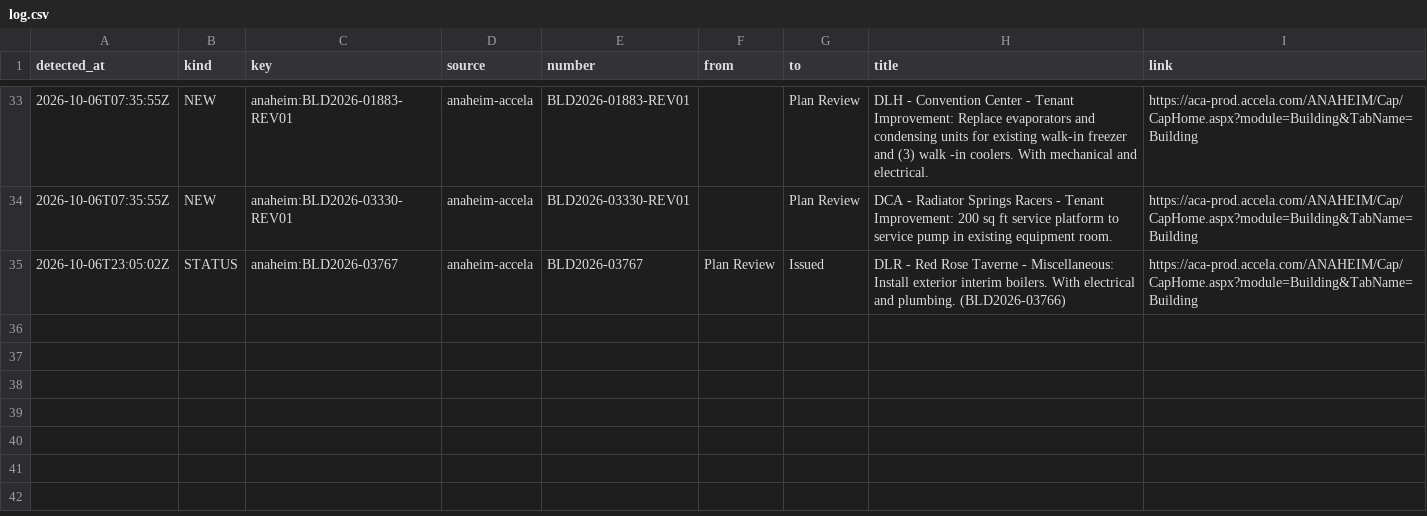
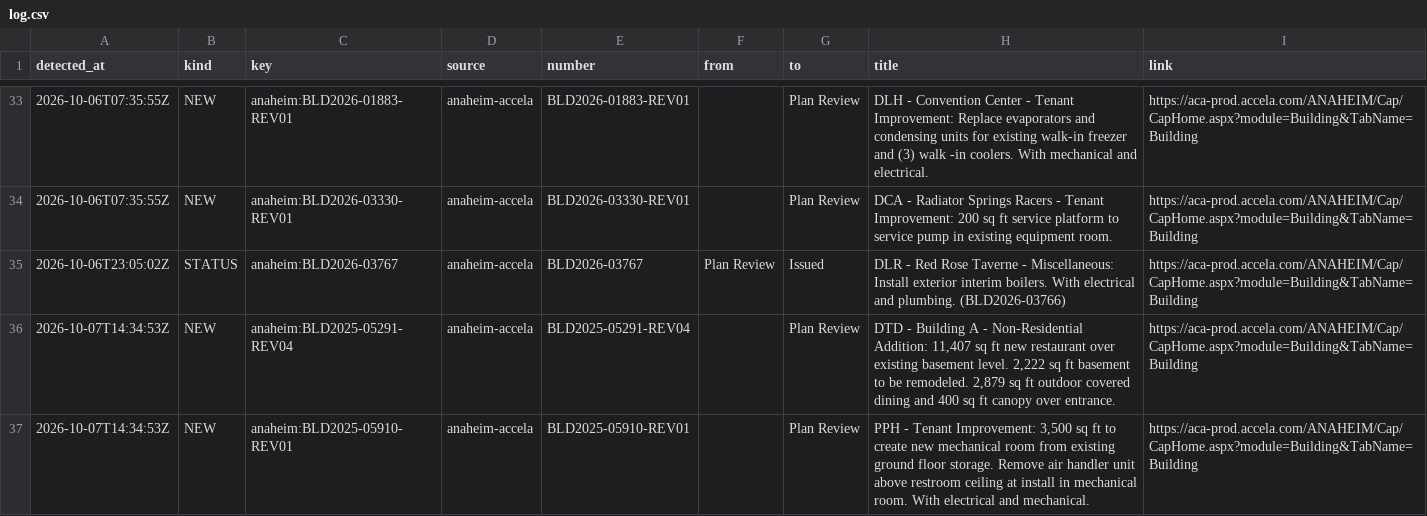
Before and after one commit to scoopdisney/dlr-permit-watch, a CSV file: data/scan/log.csv, drawn as a sheet; only a part is shown, gaps mark what is left out.

```diff
--- a/data/scan/log.csv
+++ b/data/scan/log.csv
@@ -35 +35,3 @@ detected_at,kind,key,source,number,from,to,title,link
 2026-10-06T23:05:02Z,STATUS,anaheim:BLD2026-03767,anaheim-accela,BLD2026-03767,Plan Review,Issued,DLR - Red Rose Taverne - Miscellaneous: Install exterior interim boilers. With electrical and plumbing. (BLD2026-03766),https://aca-prod.accela.com/ANAHEIM/Cap/CapHome.aspx?module=Building&TabName=Building
+2026-10-07T14:34:53Z,NEW,anaheim:BLD2025-05291-REV04,anaheim-accela,BLD2025-05291-REV04,,Plan Review,"DTD - Building A - Non-Residential Addition: 11,407 sq ft new restaurant over existing basement level. 2,222 sq ft basement to be remodeled. 2,879 sq ft outdoor covered dining and 400 sq ft canopy over entrance.",https://aca-prod.accela.com/ANAHEIM/Cap/CapHome.aspx?module=Building&TabName=Building
+2026-10-07T14:34:53Z,NEW,anaheim:BLD2025-05910-REV01,anaheim-accela,BLD2025-05910-REV01,,Plan Review,"PPH - Tenant Improvement: 3,500 sq ft to create new mechanical room from existing ground floor storage. Remove air handler unit above restroom ceiling at install in mechanical room. With electrical and mechanical.",https://aca-prod.accela.com/ANAHEIM/Cap/CapHome.aspx?module=Building&TabName=Building
```
Also changed, not shown: data/scan/records.csv, 2 other files.
